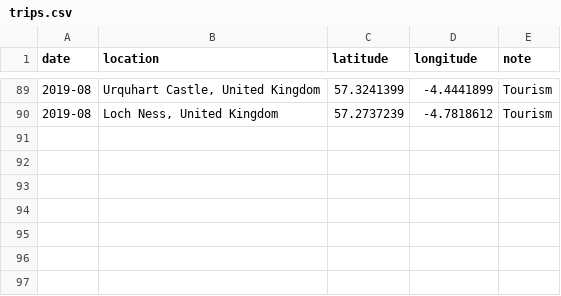
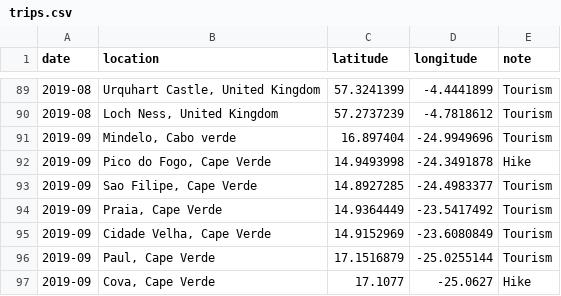
Before and after one commit to bdossantos/trips, a CSV file: trips.csv, drawn as a sheet; only a part is shown, gaps mark what is left out.

Commit message:
Cabo verde 🇨🇻

```diff
--- a/trips.csv
+++ b/trips.csv
@@ -90 +90,8 @@
 "2019-08","Loch Ness, United Kingdom","57.2737239","-4.7818612","Tourism"
+"2019-09","Mindelo, Cabo verde","16.897404","-24.9949696","Tourism"
+"2019-09","Pico do Fogo, Cape Verde","14.9493998","-24.3491878","Hike"
+"2019-09","Sao Filipe, Cape Verde","14.8927285","-24.4983377","Tourism"
+"2019-09","Praia, Cape Verde","14.9364449","-23.5417492","Tourism"
+"2019-09","Cidade Velha, Cape Verde","14.9152969","-23.6080849","Tourism"
+"2019-09","Paul, Cape Verde","17.1516879","-25.0255144","Tourism"
+"2019-09","Cova, Cape Verde","17.1077","-25.0627","Hike"
```
Also changed, not shown: 1 other file.
